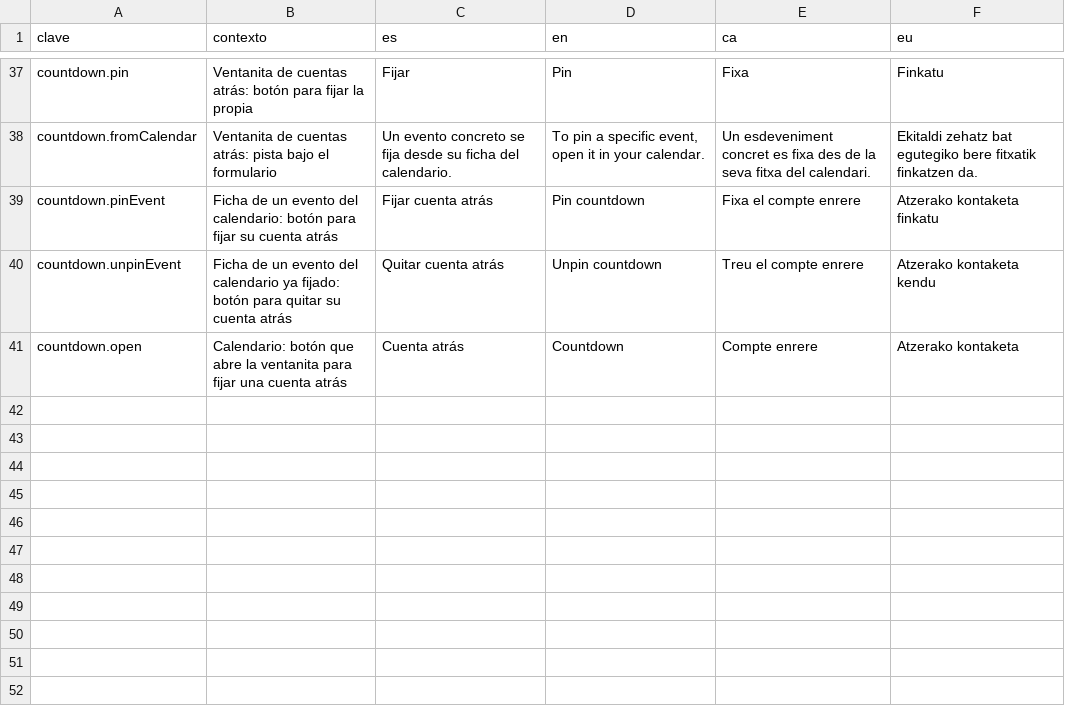
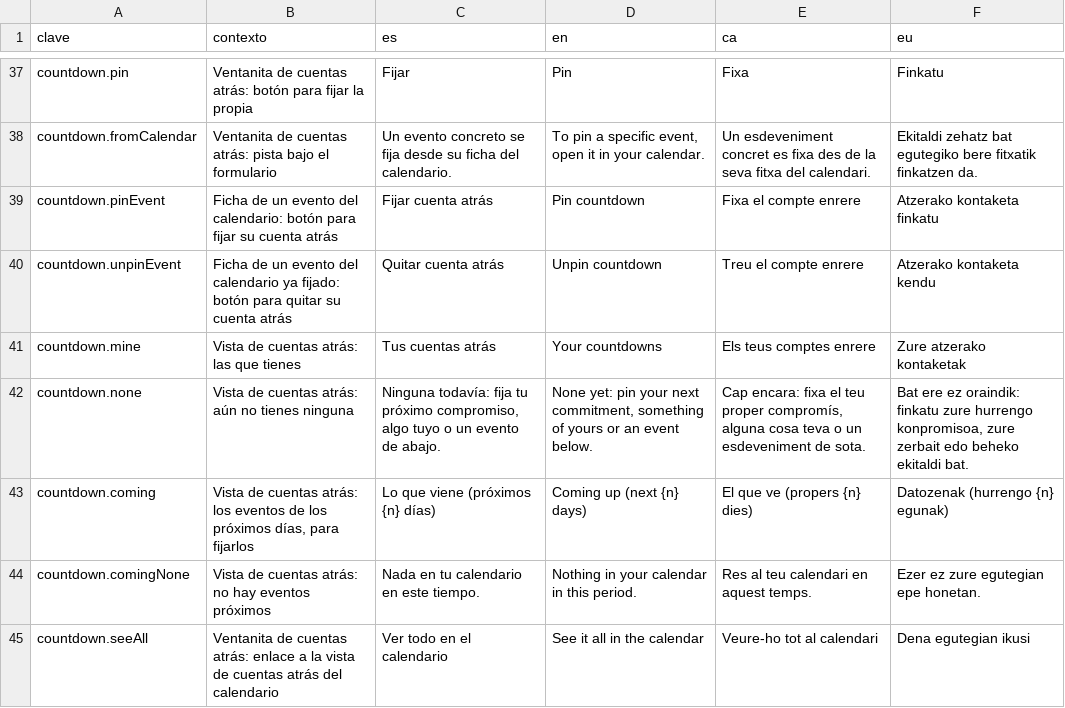
Before and after one commit to ALRO-GM/sanatorio-42, a CSV file: apps/web/src/shared/i18n/textos/avisos.csv, drawn as a sheet; only a part is shown, gaps mark what is left out.

```diff
--- a/apps/web/src/shared/i18n/textos/avisos.csv
+++ b/apps/web/src/shared/i18n/textos/avisos.csv
@@ -40,2 +40,6 @@ countdown.pinEvent,Ficha de un evento del calendario: botón para fijar su cuent
 countdown.unpinEvent,Ficha de un evento del calendario ya fijado: botón para quitar su cuenta atrás,Quitar cuenta atrás,Unpin countdown,Treu el compte enrere,Atzerako kontaketa kendu
-countdown.open,Calendario: botón que abre la ventanita para fijar una cuenta atrás,Cuenta atrás,Countdown,Compte enrere,Atzerako kontaketa
+countdown.mine,Vista de cuentas atrás: las que tienes,Tus cuentas atrás,Your countdowns,Els teus comptes enrere,Zure atzerako kontaketak
+countdown.none,Vista de cuentas atrás: aún no tienes ninguna,"Ninguna todavía: fija tu próximo compromiso, algo tuyo o un evento de abajo.","None yet: pin your next commitment, something of yours or an event below.","Cap encara: fixa el teu proper compromís, alguna cosa teva o un esdeveniment de sota.","Bat ere ez oraindik: finkatu zure hurrengo konpromisoa, zure zerbait edo beheko ekitaldi bat."
+countdown.coming,"Vista de cuentas atrás: los eventos de los próximos días, para fijarlos",Lo que viene (próximos {n} días),Coming up (next {n} days),El que ve (propers {n} dies),Datozenak (hurrengo {n} egunak)
+countdown.comingNone,Vista de cuentas atrás: no hay eventos próximos,Nada en tu calendario en este tiempo.,Nothing in your calendar in this period.,Res al teu calendari en aquest temps.,Ezer ez zure egutegian epe honetan.
+countdown.seeAll,Ventanita de cuentas atrás: enlace a la vista de cuentas atrás del calendario,Ver todo en el calendario,See it all in the calendar,Veure-ho tot al calendari,Dena egutegian ikusi
```
Also changed, not shown: apps/web/src/shared/i18n/textos/calendario.csv, 12 other files.
